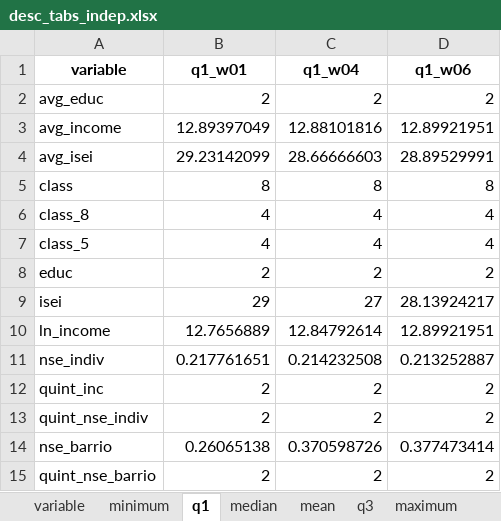
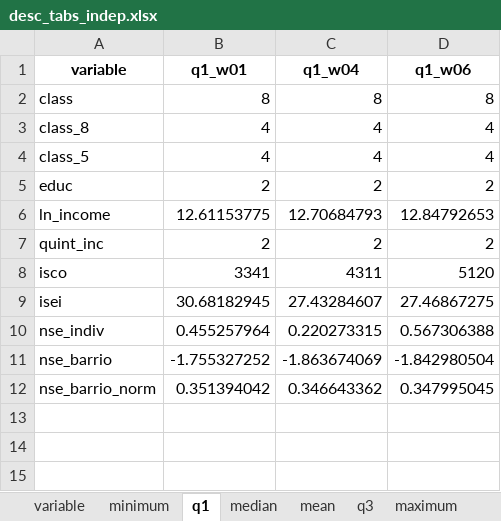
Before and after one commit to Martin-Venegas-M/seg-apeg, an Excel workbook: output/tables/desc_tabs_indep.xlsx, sheet q1, drawn as a sheet; values as stored, in another font and other column widths than the file's, no borders; removed rows and columns are numbered as before the commit, all else as after; the diff names each change by its address in the sheet, - before the commit and + after, or states it on an @@ line.

```diff
--- a/output/tables/desc_tabs_indep.xlsx (sheet q1)
+++ b/output/tables/desc_tabs_indep.xlsx (sheet q1)
-row 2: avg_educ | 2 | 2 | 2
-row 3: avg_income | 12.89397049 | 12.88101816 | 12.89921951
-row 4: avg_isei | 29.23142099 | 28.66666603 | 28.89529991
-row 9: isei | 29 | 27 | 28.13924217
-B6 (q1_w01): 12.7656889
+B6 (q1_w01): 12.61153775
-C6 (q1_w04): 12.84792614
+C6 (q1_w04): 12.70684793
-D6 (q1_w06): 12.89921951
+D6 (q1_w06): 12.84792653
-row 11: nse_indiv | 0.217761651 | 0.214232508 | 0.213252887
-row 13: quint_nse_indiv | 2 | 2 | 2
+row 8: isco | 3341 | 4311 | 5120
+row 9: isei | 30.68182945 | 27.43284607 | 27.46867275
+row 10: nse_indiv | 0.455257964 | 0.220273315 | 0.567306388
-B11 (q1_w01): 0.26065138
+B11 (q1_w01): -1.755327252
-C11 (q1_w04): 0.370598726
+C11 (q1_w04): -1.863674069
-D11 (q1_w06): 0.377473414
+D11 (q1_w06): -1.842980504
-row 15: quint_nse_barrio | 2 | 2 | 2
+row 12: nse_barrio_norm | 0.351394042 | 0.346643362 | 0.347995045
```
Also changed, not shown: sheet mean, sheet maximum, sheet median, sheet q3, sheet na, sheet minimum, 1 more sheet, output/tables/nse_analysis_tab.xlsx, 21 other files.
